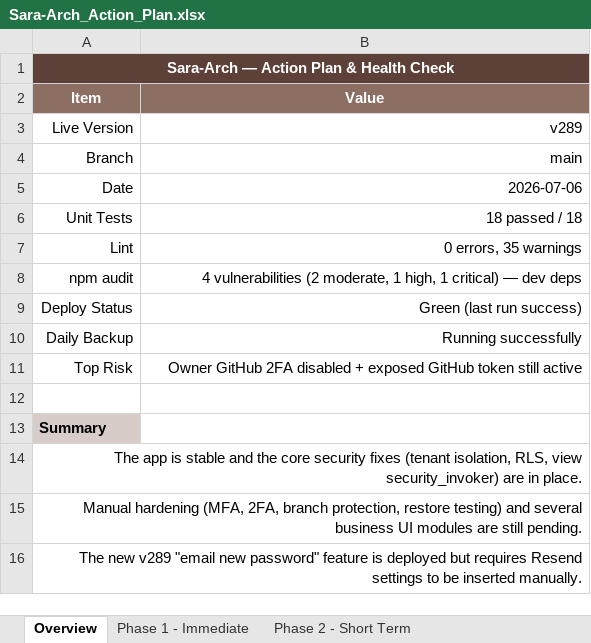
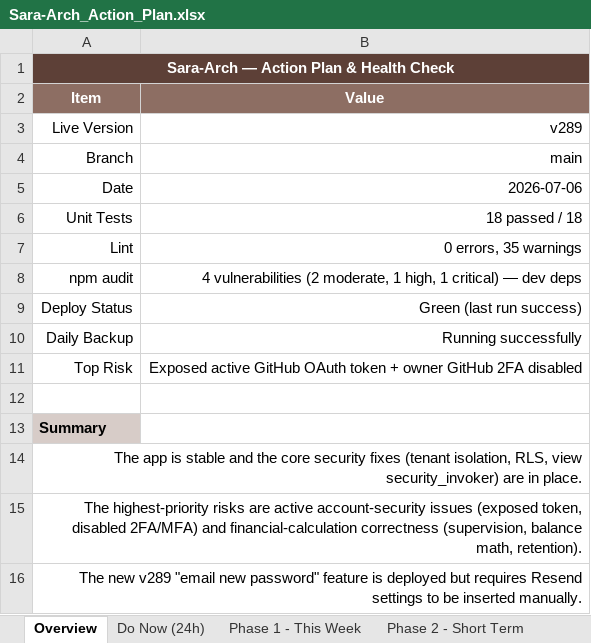
Before and after one commit to Gendy92/Sara-Arch, an Excel workbook: Specs/Sara-Arch_Action_Plan.xlsx, sheet Overview, drawn as a sheet; values as stored, in another font and other column widths than the file's, no borders; the diff names each change by its address in the sheet, - before the commit and + after, or states it on an @@ line.

Commit message:
docs: revise action plan priorities (token/MFA/tests/retention)

```diff
--- a/Specs/Sara-Arch_Action_Plan.xlsx (sheet Overview)
+++ b/Specs/Sara-Arch_Action_Plan.xlsx (sheet Overview)
-sheet tab: Phase 1 - Immediate
+sheet tab: Do Now (24h)
+sheet tab: Phase 1 - This Week
-B11 (Value): Owner GitHub 2FA disabled + exposed GitHub token still active
+B11 (Value): Exposed active GitHub OAuth token + owner GitHub 2FA disabled
-A15 (Item): Manual hardening (MFA, 2FA, branch protection, restore testing) and several business UI modules are still pending.
+A15 (Item): The highest-priority risks are active account-security issues (exposed token, disabled 2FA/MFA) and financial-calculation correctness (supervision, balance math, retention).
```
Also changed, not shown: sheet Do Now (24h), sheet Phase 2 - Short Term.
